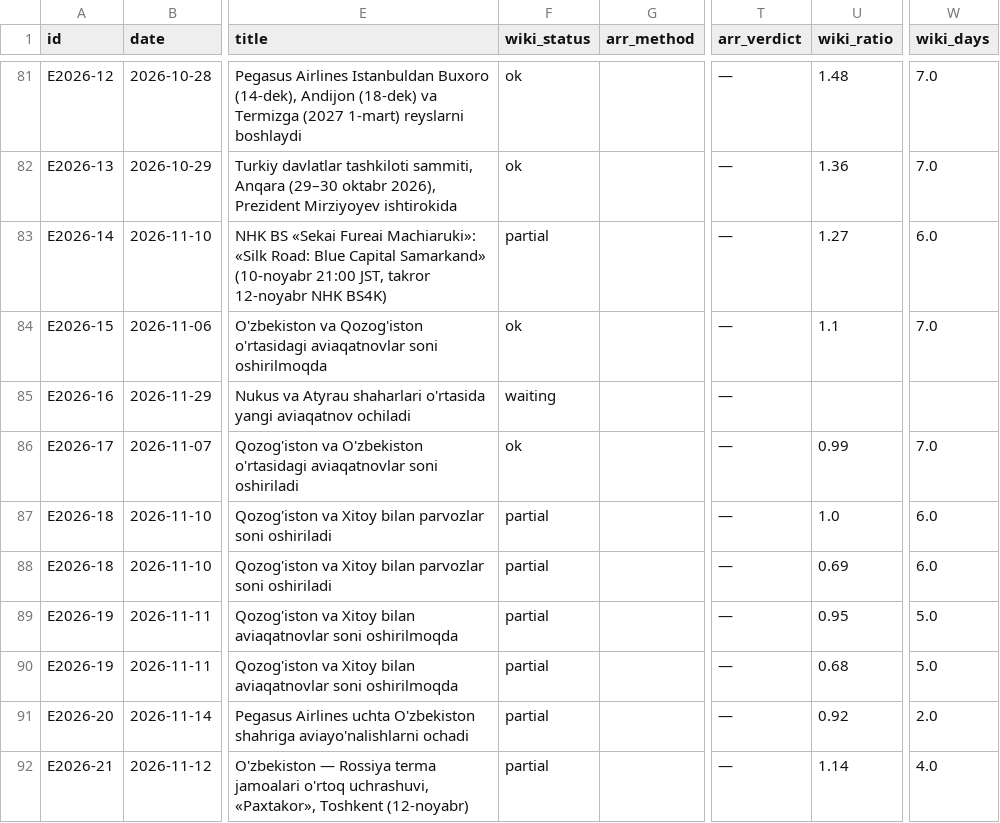
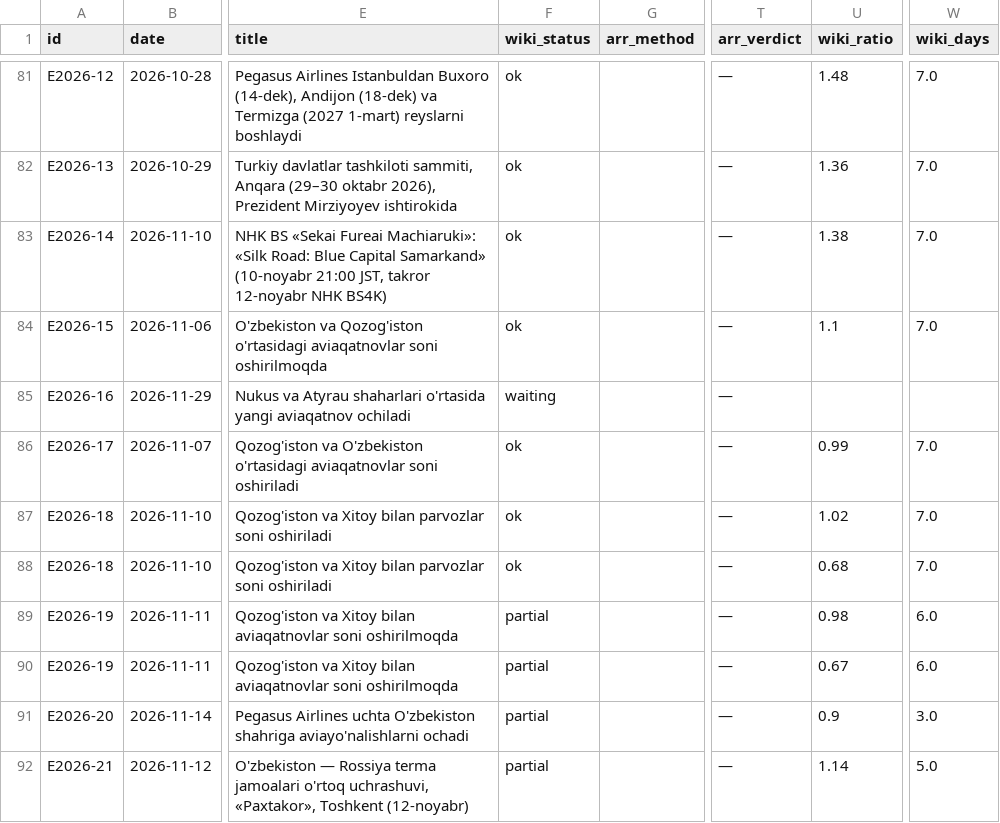
Before and after one commit to ismoiljonmominov8-stack/uzbekistan-tourism-monitor, a CSV file: data/event_effects.csv, drawn as a sheet; only a part is shown, gaps mark what is left out; the diff names each change by its address in the sheet, - before the commit and + after, or states it on an @@ line.

```diff
--- a/data/event_effects.csv
+++ b/data/event_effects.csv
-F83 (wiki_status): partial
+F83 (wiki_status): ok
-U83 (wiki_ratio): 1.27
+U83 (wiki_ratio): 1.38
-W83 (wiki_days): 6.0
+W83 (wiki_days): 7.0
-F87:F88 (wiki_status): partial
+F87:F88 (wiki_status): ok
-U87 (wiki_ratio): 1.0
+U87 (wiki_ratio): 1.02
-W87:W88 (wiki_days): 6.0
+W87:W88 (wiki_days): 7.0
-U88 (wiki_ratio): 0.69
+U88 (wiki_ratio): 0.68
-U89 (wiki_ratio): 0.95
+U89 (wiki_ratio): 0.98
-W89:W90 (wiki_days): 5.0
+W89:W90 (wiki_days): 6.0
-U90 (wiki_ratio): 0.68
+U90 (wiki_ratio): 0.67
-U91 (wiki_ratio): 0.92
+U91 (wiki_ratio): 0.9
-W91 (wiki_days): 2.0
+W91 (wiki_days): 3.0
-W92 (wiki_days): 4.0
+W92 (wiki_days): 5.0
```
Also changed, not shown: data/events.csv, data/predictions.csv, 10 other files.
